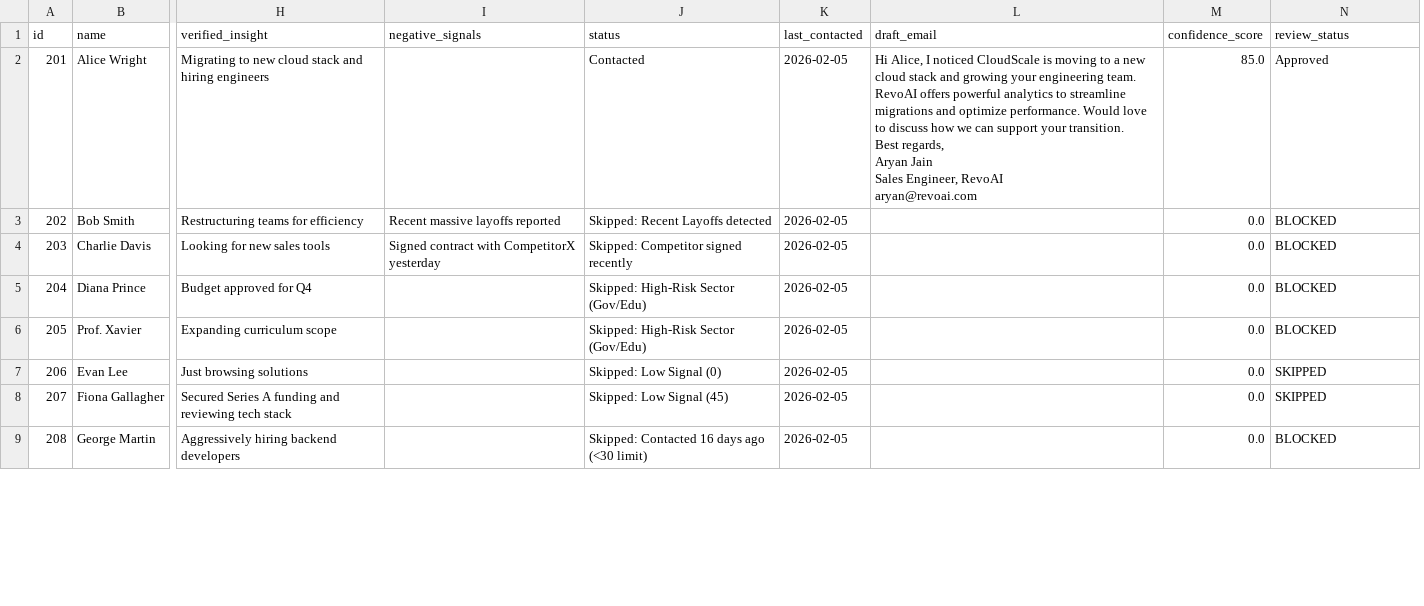
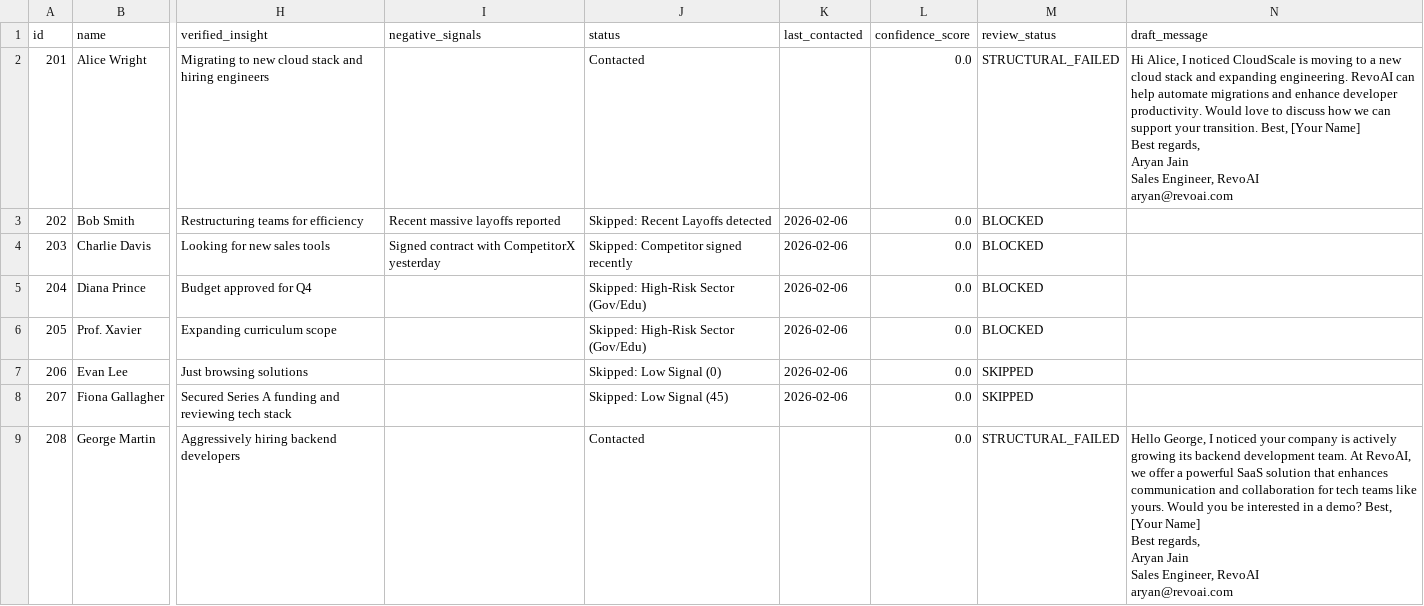
Before and after one commit to ARYAN-JAIN0/RIVO, a CSV file: db/leads.csv, drawn as a sheet; only a part is shown, gaps mark what is left out; removed rows and columns are numbered as before the commit, all else as after; ↵ is a line break in a cell; the diff covers the shown part only; the diff names each change by its address in the sheet, - before the commit and + after, or states it on an @@ line.

```diff
--- a/db/leads.csv
+++ b/db/leads.csv
-column L (draft_email), row 2: Hi Alice, I noticed CloudScale is moving to a new cloud stack and growing your engineering team. RevoAI offers powerful analytics to streamline migrations and optimize performance. Would love to discuss how we can support your transition. ↵ Best regards, ↵ Aryan Jain ↵ Sales Engineer, RevoAI ↵ aryan@revoai.com
+column N (draft_message), rows 2-9: Hi Alice, I noticed CloudScale is moving to a new cloud stack and expanding engineering. RevoAI can help automate migrations and enhance developer productivity. Would love to discuss how we can support your transition. Best, [Your Name] ↵ Best regards, ↵ Aryan Jain ↵ Sales Engineer, RevoAI ↵ aryan@revoai.com |  |  |  |  |  |  | Hello George, I noticed your company is actively growing its backend development team. At RevoAI, we offer a powerful SaaS solution that enhances communication and collaboration for tech teams like yours. Would you be interested in a demo? Best, [Your Name] ↵ Best regards, ↵ Aryan Jain ↵ Sales Engineer, RevoAI ↵ aryan@revoai.com
-K2 (last_contacted): 2026-02-05
+K2 (last_contacted): (empty)
-L2 (confidence_score): 85.0
+L2 (confidence_score): 0.0
-M2 (review_status): Approved
+M2 (review_status): STRUCTURAL_FAILED
-K3:K8 (last_contacted): 2026-02-05
+K3:K8 (last_contacted): 2026-02-06
-J9 (status): Skipped: Contacted 16 days ago (<30 limit)
+J9 (status): Contacted
-K9 (last_contacted): 2026-02-05
+K9 (last_contacted): (empty)
-M9 (review_status): BLOCKED
+M9 (review_status): STRUCTURAL_FAILED
```
Also changed, not shown: 11 edited cells elsewhere in this file, 10 other files.
